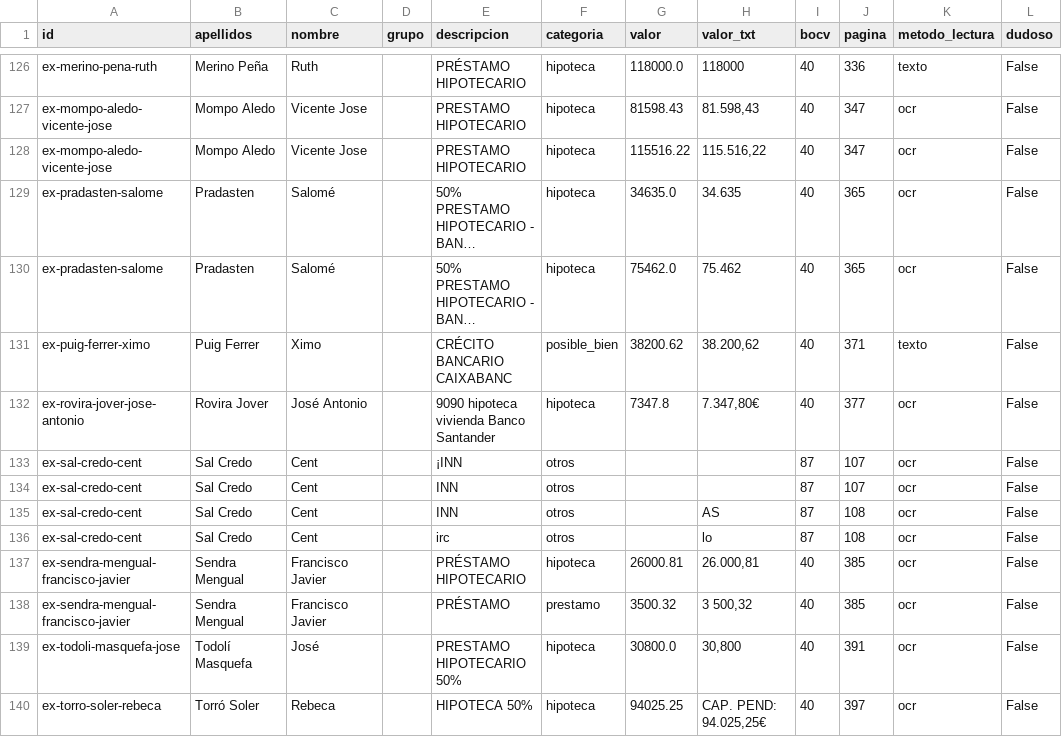
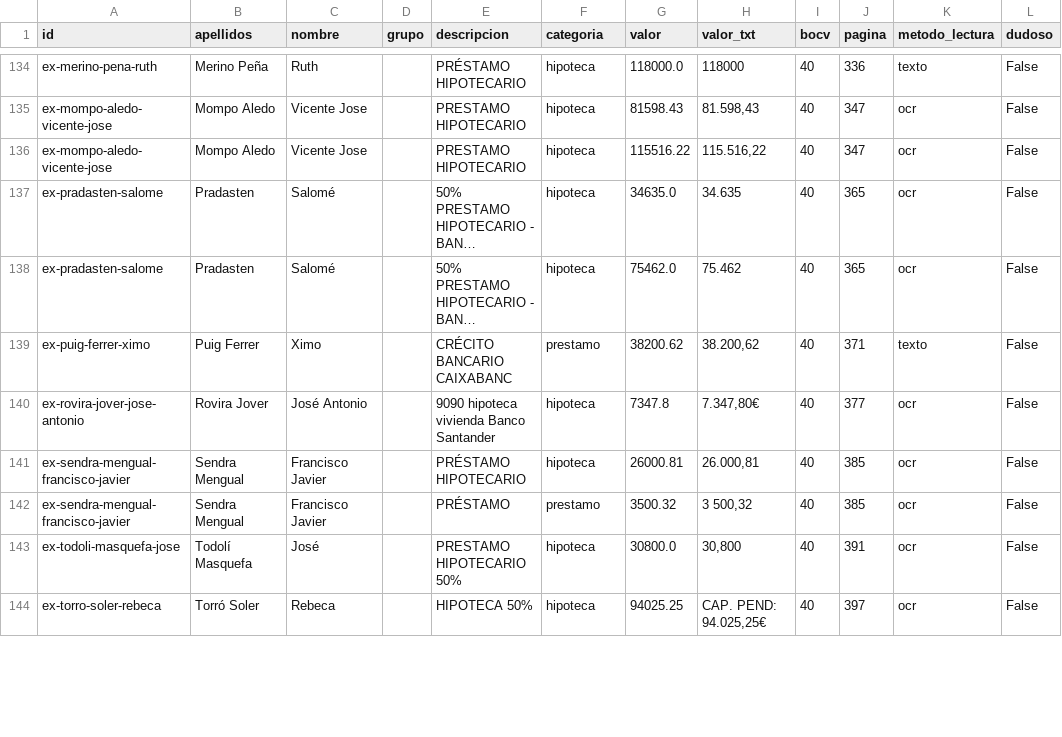
Before and after one commit to cuxaro/47, a CSV file: datos/pasivo.csv, drawn as a sheet; only a part is shown, gaps mark what is left out; long unchanged cells end in …; removed rows and columns are numbered as before the commit, all else as after; the diff covers the shown part only; the diff names each change by its address in the sheet, - before the commit and + after, or states it on an @@ line.

```diff
--- a/datos/pasivo.csv
+++ b/datos/pasivo.csv
-F139 (categoria): posible_bien
+F139 (categoria): prestamo
-row 133: ex-sal-credo-cent | Sal Credo | Cent |  | ¡INN | otros |  |  | 87 | 107 | ocr | False
-row 134: ex-sal-credo-cent | Sal Credo | Cent |  | INN | otros |  |  | 87 | 107 | ocr | False
-row 135: ex-sal-credo-cent | Sal Credo | Cent |  | INN | otros |  | AS | 87 | 108 | ocr | False
-row 136: ex-sal-credo-cent | Sal Credo | Cent |  | irc | otros |  | lo | 87 | 108 | ocr | False
```
Also changed, not shown: 9 added rows, 1 removed row and 27 edited cells elsewhere in this file, datos/inmuebles.csv, datos/otros_bienes.csv, 4 other files.
